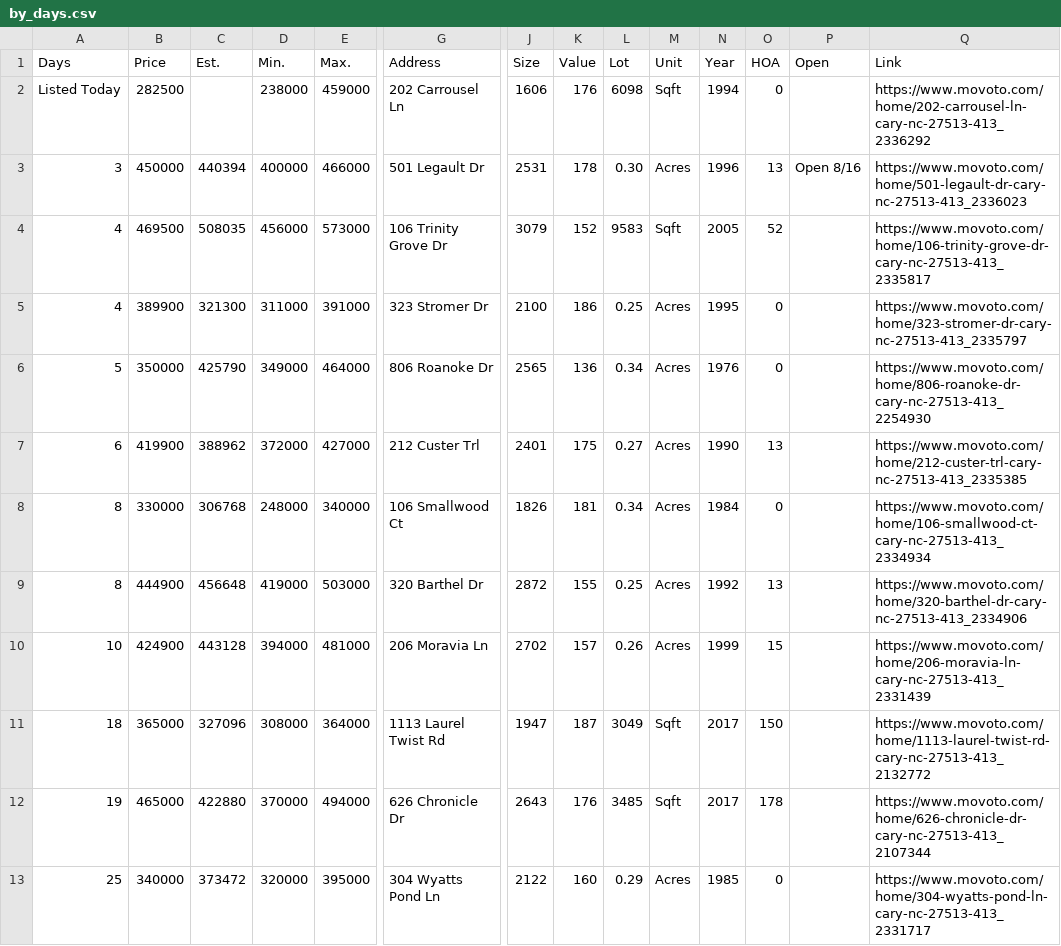
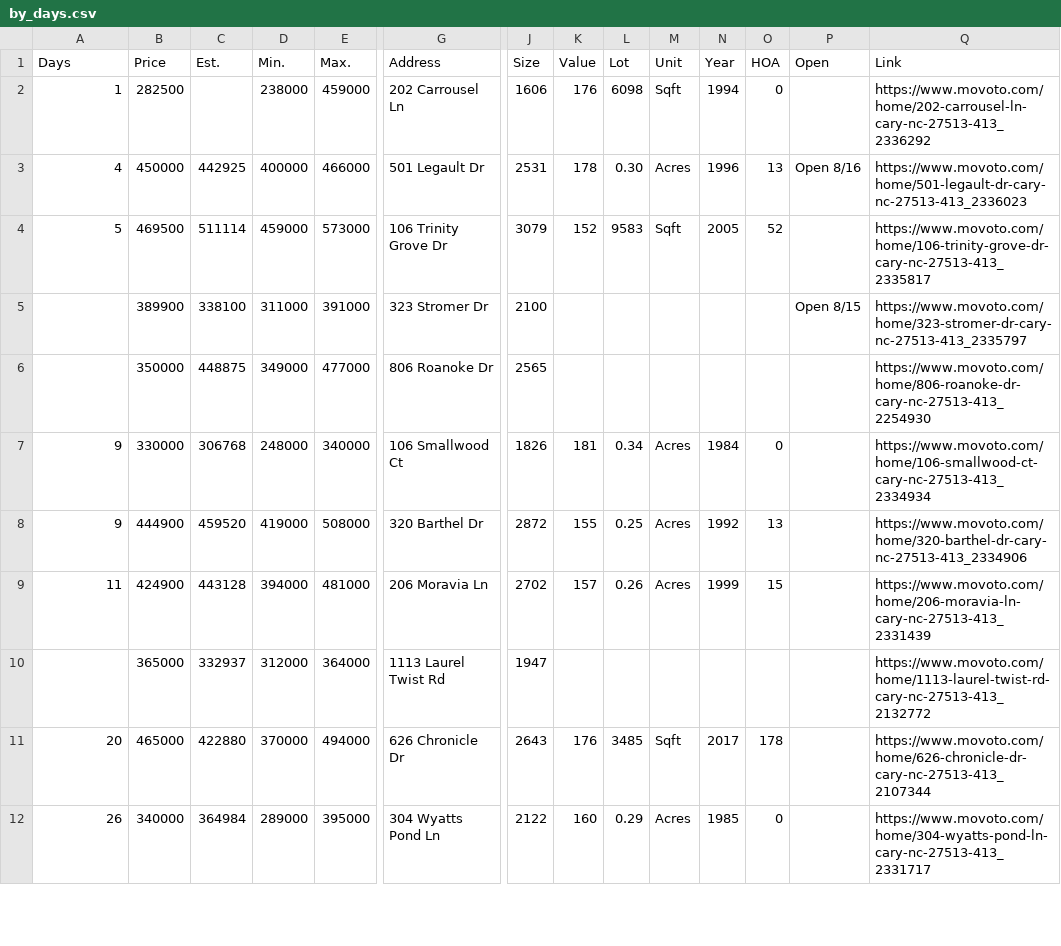
Before and after one commit to xgirma/moveto, a CSV file: data/27513/by_days.csv, drawn as a sheet; only a part is shown, gaps mark what is left out; removed rows and columns are numbered as before the commit, all else as after; rows hold the shown columns only; the diff covers the shown part only; the diff names each change by its address in the sheet, - before the commit and + after, or states it on an @@ line.

```diff
--- a/data/27513/by_days.csv
+++ b/data/27513/by_days.csv
-A2 (Days): Listed Today
+A2 (Days): 1
-A3 (Days): 3
+A3 (Days): 4
-C3 (Est.): 440394
+C3 (Est.): 442925
-A4 (Days): 4
+A4 (Days): 5
-C4 (Est.): 508035
+C4 (Est.): 511114
-D4 (Min.): 456000
+D4 (Min.): 459000
-A5 (Days): 4
+A5 (Days): (empty)
-C5 (Est.): 321300
+C5 (Est.): 338100
-K5 (Value): 186
+K5 (Value): (empty)
-L5 (Lot): 0.25
+L5 (Lot): (empty)
-M5 (Unit): Acres
+M5 (Unit): (empty)
-N5 (Year): 1995
+N5 (Year): (empty)
-O5 (HOA): 0
+O5 (HOA): (empty)
-P5 (Open): (empty)
+P5 (Open): Open 8/15
-row 6: 5 | 350000 | 425790 | 349000 | 464000 | 806 Roanoke Dr | 2565 | 136 | 0.34 | Acres | 1976 | 0 |  | https://www.movoto.com/home/806-roanoke-dr-cary-nc-27513-413_2254930
-row 7: 6 | 419900 | 388962 | 372000 | 427000 | 212 Custer Trl | 2401 | 175 | 0.27 | Acres | 1990 | 13 |  | https://www.movoto.com/home/212-custer-trl-cary-nc-27513-413_2335385
+row 6:  | 350000 | 448875 | 349000 | 477000 | 806 Roanoke Dr | 2565 |  |  |  |  |  |  | https://www.movoto.com/home/806-roanoke-dr-cary-nc-27513-413_2254930
-A7:A8 (Days): 8
+A7:A8 (Days): 9
-C8 (Est.): 456648
+C8 (Est.): 459520
-E8 (Max.): 503000
+E8 (Max.): 508000
-A9 (Days): 10
+A9 (Days): 11
-row 11: 18 | 365000 | 327096 | 308000 | 364000 | 1113 Laurel Twist Rd | 1947 | 187 | 3049 | Sqft | 2017 | 150 |  | https://www.movoto.com/home/1113-laurel-twist-rd-cary-nc-27513-413_2132772
+row 10:  | 365000 | 332937 | 312000 | 364000 | 1113 Laurel Twist Rd | 1947 |  |  |  |  |  |  | https://www.movoto.com/home/1113-laurel-twist-rd-cary-nc-27513-413_2132772
-A11 (Days): 19
+A11 (Days): 20
-A12 (Days): 25
+A12 (Days): 26
-C12 (Est.): 373472
+C12 (Est.): 364984
-D12 (Min.): 320000
+D12 (Min.): 289000
```
Also changed, not shown: 1 added row, 2 removed rows and 57 edited cells elsewhere in this file, data/27513/by_price.csv, data/27513/by_size.csv, 13 other files.
